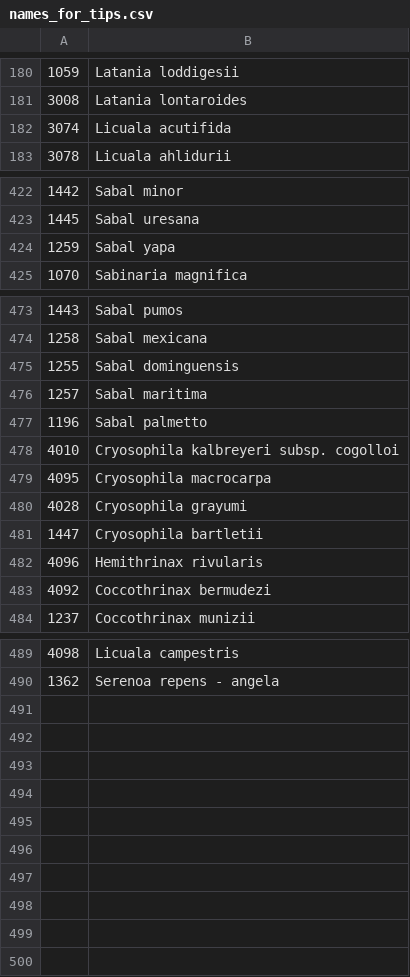
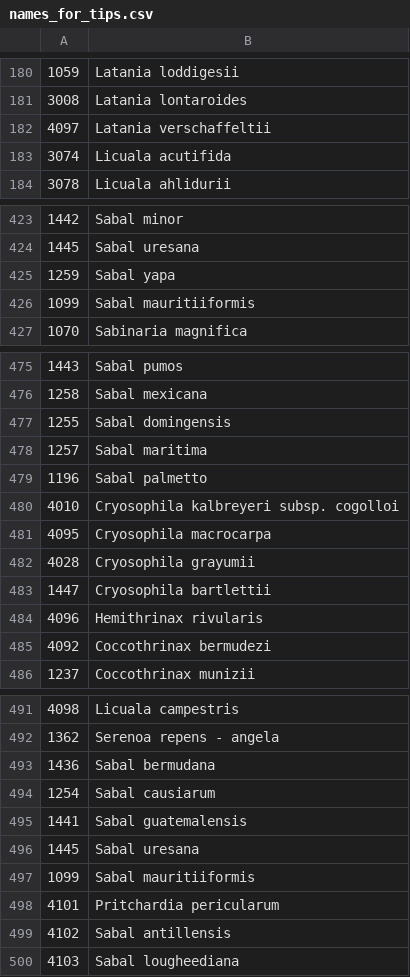
Before and after one commit to pebgroup/coryphoideae_species_tree, a CSV file: names_for_tips.csv, drawn as a sheet; only a part is shown, gaps mark what is left out; the diff covers the shown part only.

```diff
--- a/names_for_tips.csv
+++ b/names_for_tips.csv
@@ -181,2 +181,3 @@
 3008,Latania lontaroides
+4097,Latania verschaffeltii
 3074,Licuala acutifida
@@ -424,2 +425,3 @@
 1259,Sabal yapa
+1099,Sabal mauritiiformis
 1070,Sabinaria magnifica
@@ -474,3 +476,3 @@
 1258,Sabal mexicana
-1255,Sabal dominguensis
+1255,Sabal domingensis
 1257,Sabal maritima
@@ -479,4 +481,4 @@
 4095,Cryosophila macrocarpa
-4028,Cryosophila grayumi
-1447,Cryosophila bartletii
+4028,Cryosophila grayumii
+1447,Cryosophila bartlettii
 4096,Hemithrinax rivularis
@@ -490 +492,9 @@
 1362,Serenoa repens - angela
+1436,Sabal bermudana
+1254,Sabal causiarum
+1441,Sabal guatemalensis
+1445,Sabal uresana
+1099,Sabal mauritiiformis
+4101,Pritchardia pericularum
+4102,Sabal antillensis
+4103,Sabal lougheediana
```
Also changed, not shown: 2 edited cells elsewhere in this file, 4 other files.
